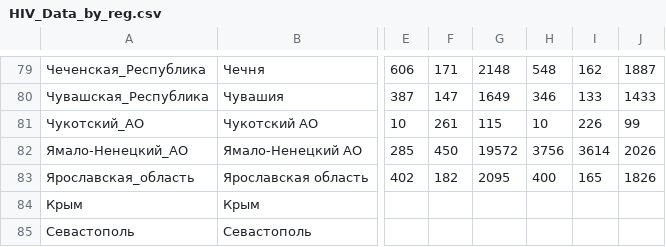
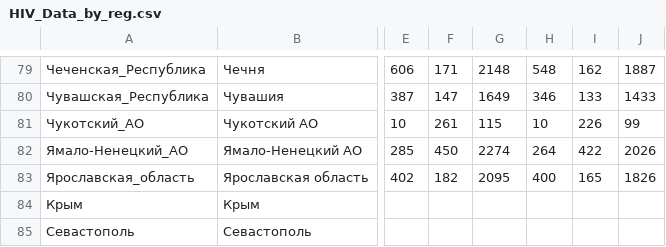
Before and after one commit to SeanSilke/Hiv-spread, a CSV file: HIV_Data_by_reg.csv, drawn as a sheet; only a part is shown, gaps mark what is left out; the diff names each change by its address in the sheet, - before the commit and + after, or states it on an @@ line.

```diff
--- a/HIV_Data_by_reg.csv
+++ b/HIV_Data_by_reg.csv
-G82: 19572
+G82: 2274
-H82: 3756
+H82: 264
-I82: 3614
+I82: 422
```
Also changed, not shown: 1 other file.
